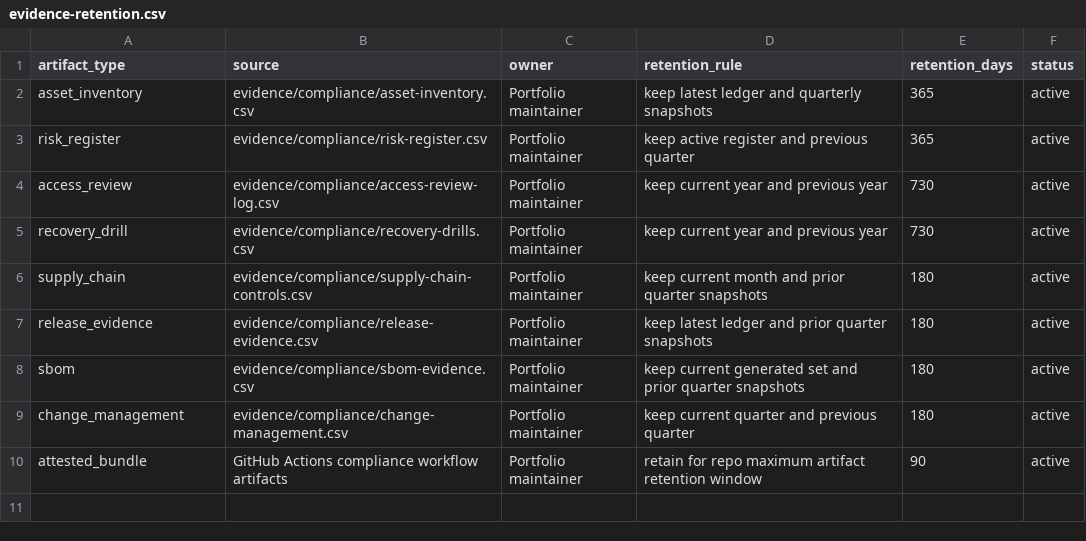
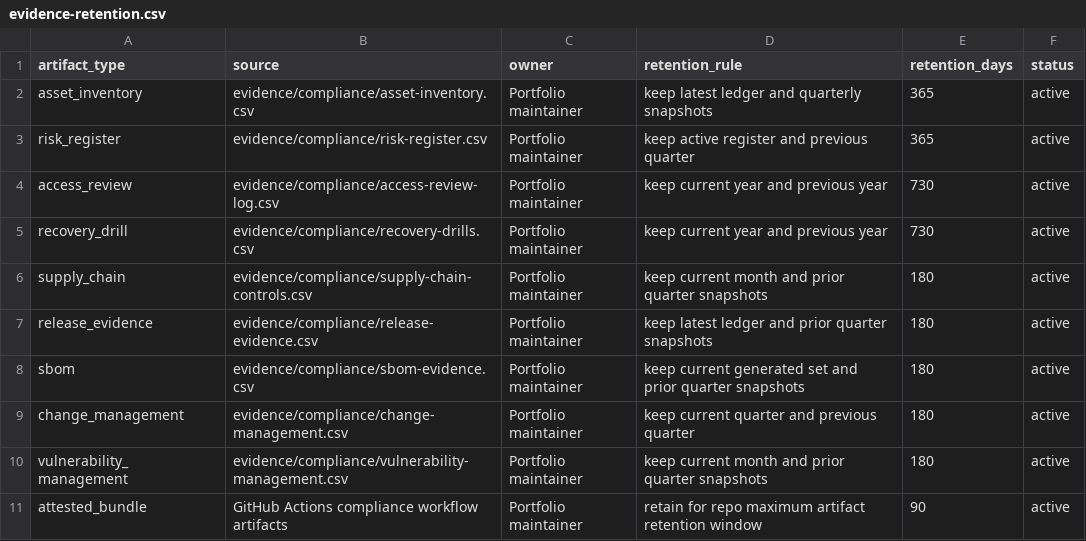
Before and after one commit to OgeonX-Ai/cas-workstation, a CSV file: evidence/compliance/evidence-retention.csv, drawn as a sheet; the diff names each change by its address in the sheet, - before the commit and + after, or states it on an @@ line.

```diff
--- a/evidence/compliance/evidence-retention.csv
+++ b/evidence/compliance/evidence-retention.csv
+row 10: vulnerability_management | evidence/compliance/vulnerability-management.csv | Portfolio maintainer | keep current month and prior quarter snapshots | 180 | active
```
Also changed, not shown: evidence/compliance/control-crosswalk.csv, evidence/compliance/control-owners.csv, 19 other files.
